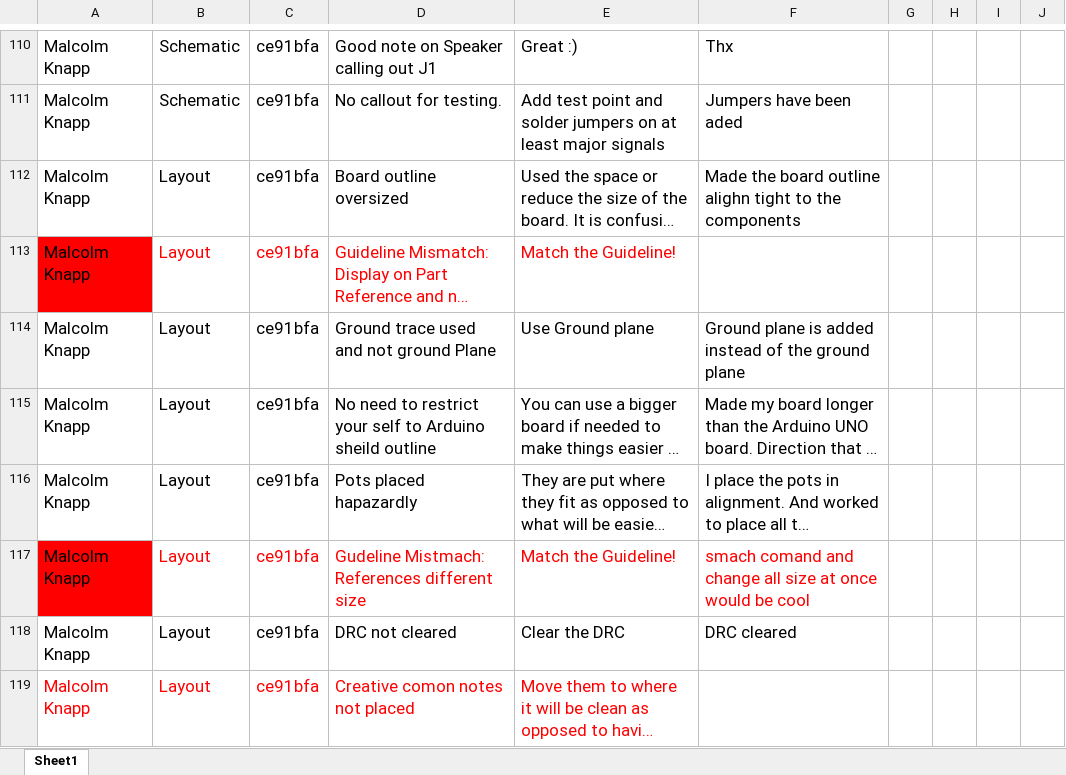
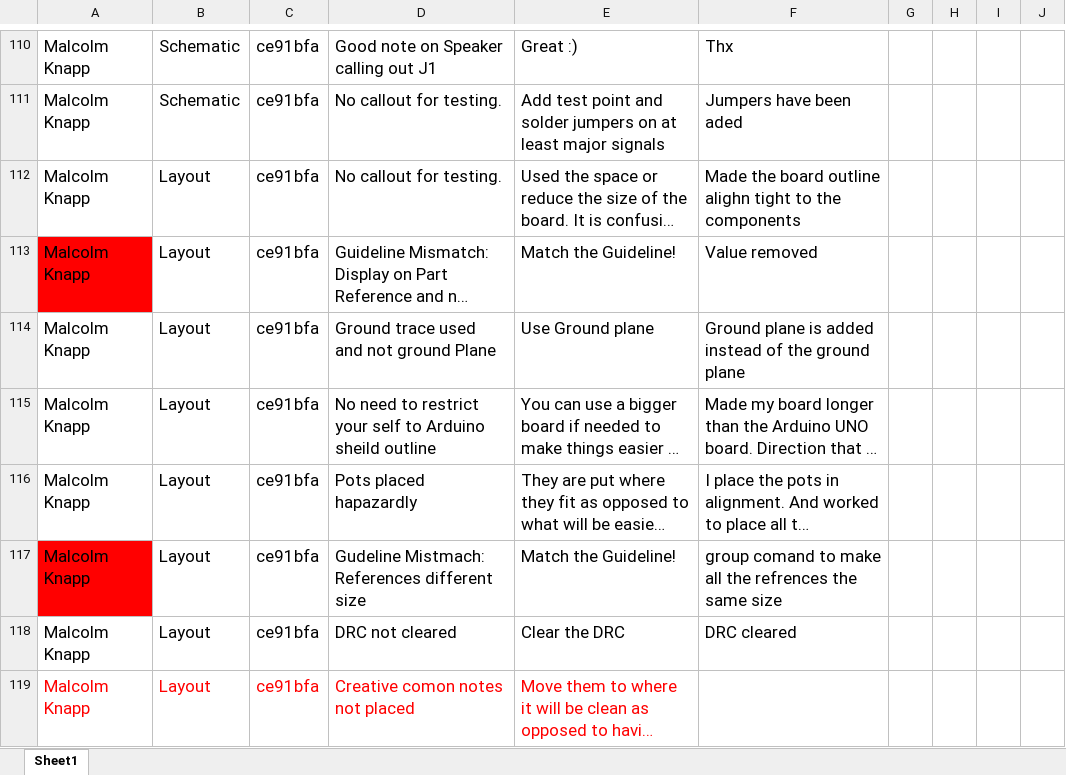
Before and after one commit to theengineeraccelerator/Independent, an Excel workbook: Zacher/Feedback.xlsx, sheet Sheet1, drawn as a sheet; only a part is shown, gaps mark what is left out; long unchanged cells end in …; values as stored, in another font and other column widths than the file's, no borders; the diff names each change by its address in the sheet, - before the commit and + after, or states it on an @@ line.

Commit message:
feedback change

```diff
--- a/Zacher/Feedback.xlsx (sheet Sheet1)
+++ b/Zacher/Feedback.xlsx (sheet Sheet1)
-D112: Board outline oversized
+D112: No callout for testing.
-B113:E113 text colour: #FF0000
+B113:E113 text colour: black
-F113: (empty)
+F113: Value removed
-B117:F117 text colour: #FF0000
+B117:F117 text colour: black
-F117: smach comand and change all size at once would be cool
+F117: group comand to make all the refrences the same size
```
